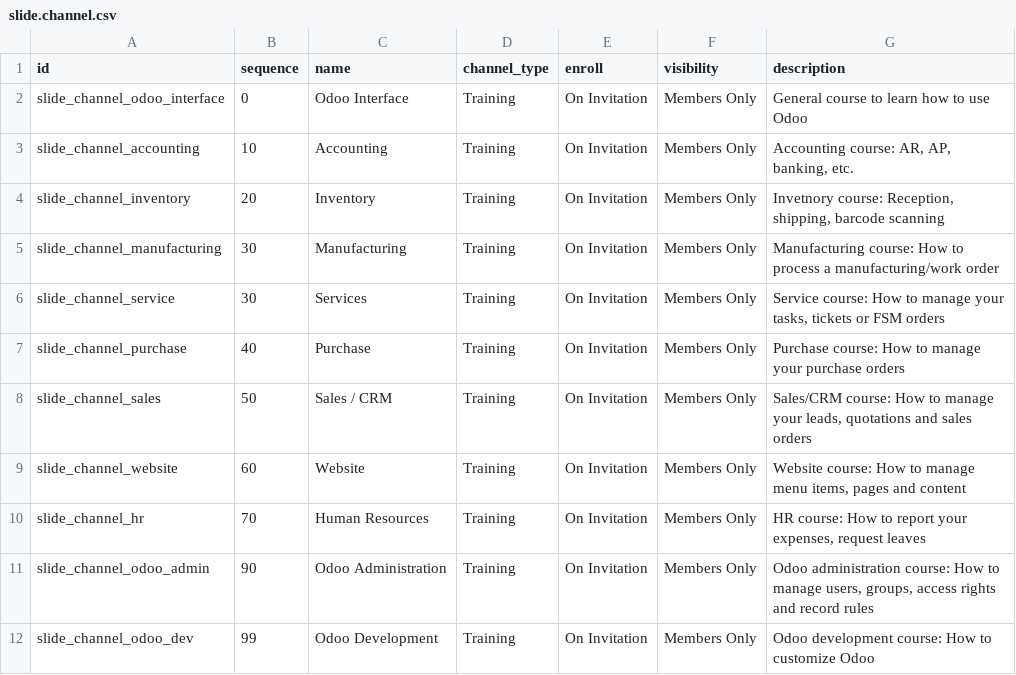
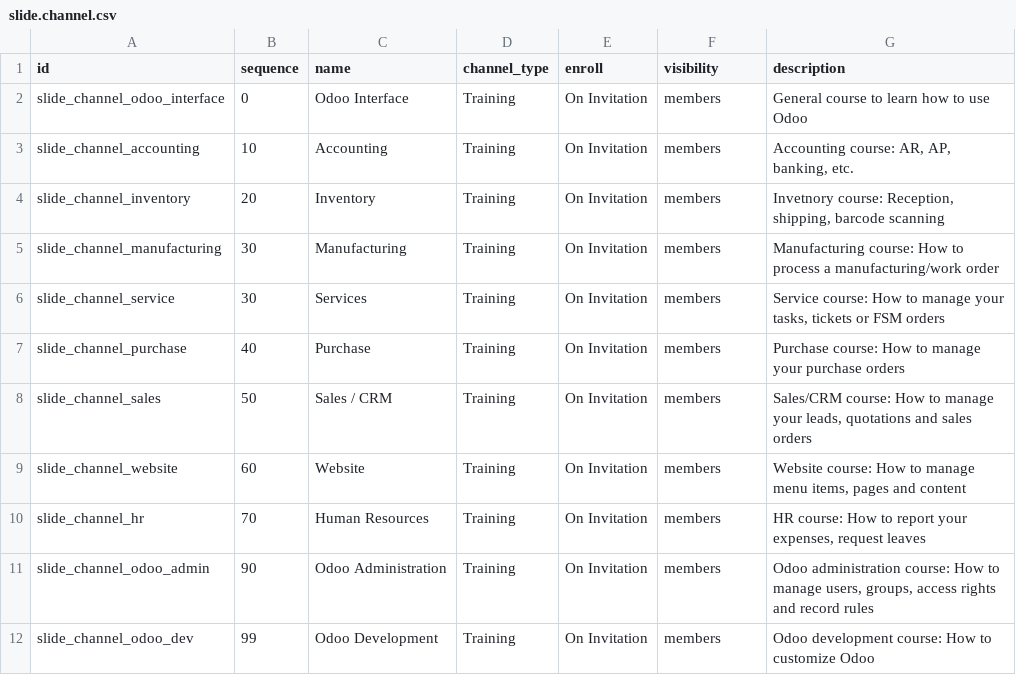
Before and after one commit to ursais/odoo-template, a CSV file: odoo/src/private-addons/elearning_content/data/slide.channel.csv, drawn as a sheet.

```diff
--- a/odoo/src/private-addons/elearning_content/data/slide.channel.csv
+++ b/odoo/src/private-addons/elearning_content/data/slide.channel.csv
@@ -1,12 +1,12 @@
 "id","sequence","name","channel_type","enroll","visibility","description"
-"slide_channel_odoo_interface","0","Odoo Interface","Training","On Invitation","Members Only","General course to learn how to use Odoo"
-"slide_channel_accounting","10","Accounting","Training","On Invitation","Members Only","Accounting course: AR, AP, banking, etc."
-"slide_channel_inventory","20","Inventory","Training","On Invitation","Members Only","Invetnory course: Reception, shipping, barcode scanning"
-"slide_channel_manufacturing","30","Manufacturing","Training","On Invitation","Members Only","Manufacturing course: How to process a manufacturing/work order"
-"slide_channel_service","30","Services","Training","On Invitation","Members Only","Service course: How to manage your tasks, tickets or FSM orders"
-"slide_channel_purchase","40","Purchase","Training","On Invitation","Members Only","Purchase course: How to manage your purchase orders"
-"slide_channel_sales","50","Sales / CRM","Training","On Invitation","Members Only","Sales/CRM course: How to manage your leads, quotations and sales orders"
-"slide_channel_website","60","Website","Training","On Invitation","Members Only","Website course: How to manage menu items, pages and content"
-"slide_channel_hr","70","Human Resources","Training","On Invitation","Members Only","HR course: How to report your expenses, request leaves"
-"slide_channel_odoo_admin","90","Odoo Administration","Training","On Invitation","Members Only","Odoo administration course: How to manage users, groups, access rights and record rules"
-"slide_channel_odoo_dev","99","Odoo Development","Training","On Invitation","Members Only","Odoo development course: How to customize Odoo"
+"slide_channel_odoo_interface","0","Odoo Interface","Training","On Invitation","members","General course to learn how to use Odoo"
+"slide_channel_accounting","10","Accounting","Training","On Invitation","members","Accounting course: AR, AP, banking, etc."
+"slide_channel_inventory","20","Inventory","Training","On Invitation","members","Invetnory course: Reception, shipping, barcode scanning"
+"slide_channel_manufacturing","30","Manufacturing","Training","On Invitation","members","Manufacturing course: How to process a manufacturing/work order"
+"slide_channel_service","30","Services","Training","On Invitation","members","Service course: How to manage your tasks, tickets or FSM orders"
+"slide_channel_purchase","40","Purchase","Training","On Invitation","members","Purchase course: How to manage your purchase orders"
+"slide_channel_sales","50","Sales / CRM","Training","On Invitation","members","Sales/CRM course: How to manage your leads, quotations and sales orders"
+"slide_channel_website","60","Website","Training","On Invitation","members","Website course: How to manage menu items, pages and content"
+"slide_channel_hr","70","Human Resources","Training","On Invitation","members","HR course: How to report your expenses, request leaves"
+"slide_channel_odoo_admin","90","Odoo Administration","Training","On Invitation","members","Odoo administration course: How to manage users, groups, access rights and record rules"
+"slide_channel_odoo_dev","99","Odoo Development","Training","On Invitation","members","Odoo development course: How to customize Odoo"
```
Also changed, not shown: odoo/src/private-addons/elearning_content/data/slide.slide.csv, 23 other files.
